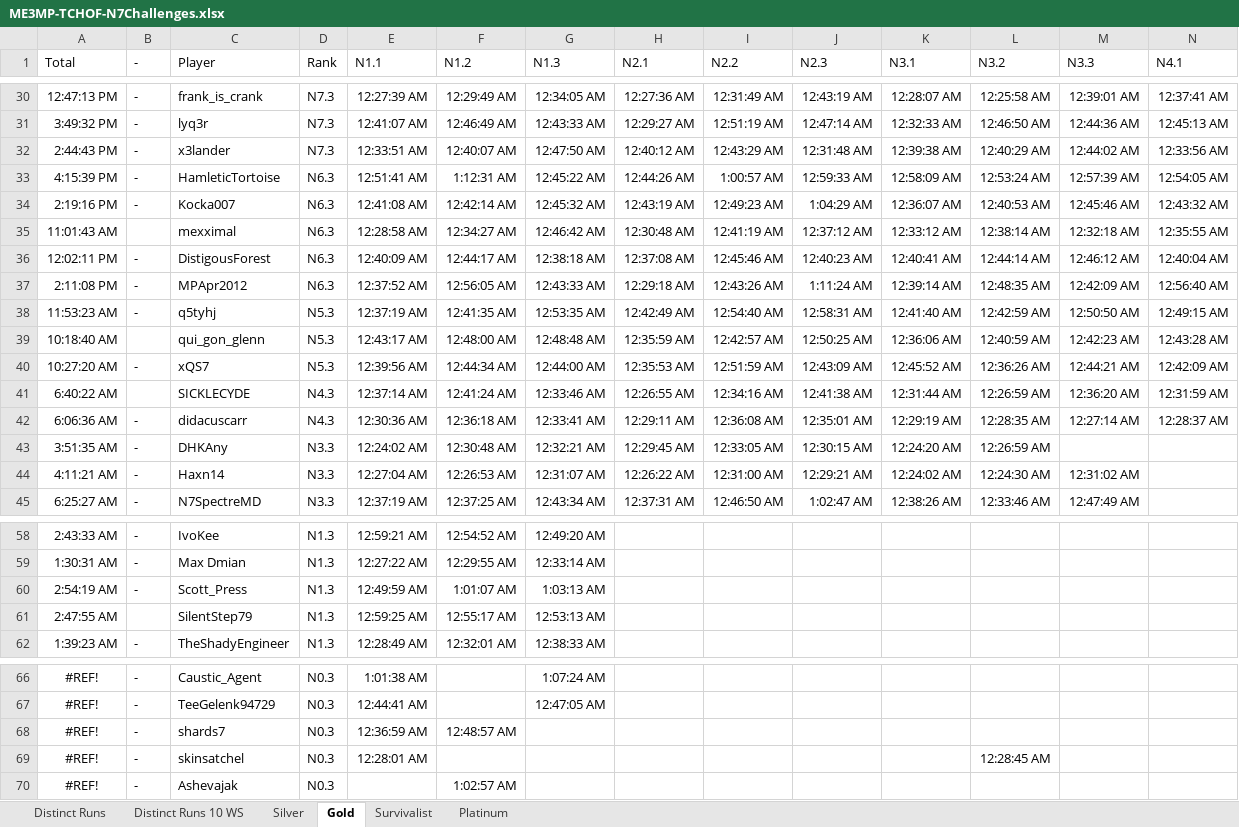
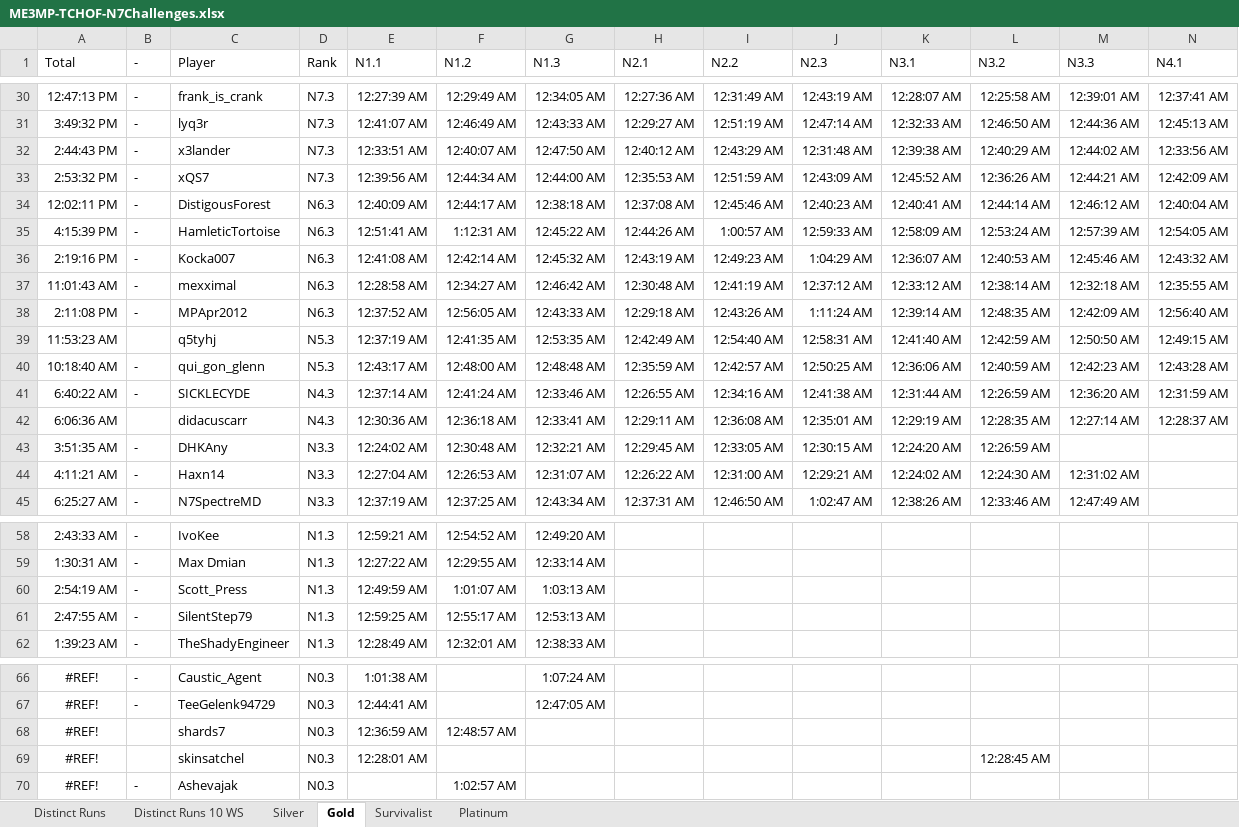
Before and after one commit to Smehur/mehof, an Excel workbook: Leaderboards/ME3MP-TCHOF-N7Challenges.xlsx, sheet Gold, drawn as a sheet; only a part is shown, gaps mark what is left out; values as stored, in another font and other column widths than the file's, no borders; table styles not drawn; removed rows and columns are numbered as before the commit, all else as after; rows hold the shown columns only; the diff names each change by its address in the sheet, - before the commit and + after, or states it on an @@ line.

```diff
--- a/Leaderboards/ME3MP-TCHOF-N7Challenges.xlsx (sheet Gold)
+++ b/Leaderboards/ME3MP-TCHOF-N7Challenges.xlsx (sheet Gold)
+row 33: 2:53:32 PM | - | xQS7 | N7.3 | 12:39:56 AM | 12:44:34 AM | 12:44:00 AM | 12:35:53 AM | 12:51:59 AM | 12:43:09 AM | 12:45:52 AM | 12:36:26 AM | 12:44:21 AM | 12:42:09 AM
+row 34: 12:02:11 PM | - | DistigousForest | N6.3 | 12:40:09 AM | 12:44:17 AM | 12:38:18 AM | 12:37:08 AM | 12:45:46 AM | 12:40:23 AM | 12:40:41 AM | 12:44:14 AM | 12:46:12 AM | 12:40:04 AM
-B37 (-): (empty)
+B37 (-): -
-row 36: 12:02:11 PM | - | DistigousForest | N6.3 | 12:40:09 AM | 12:44:17 AM | 12:38:18 AM | 12:37:08 AM | 12:45:46 AM | 12:40:23 AM | 12:40:41 AM | 12:44:14 AM | 12:46:12 AM | 12:40:04 AM
-B39 (-): -
+B39 (-): (empty)
-B40 (-): (empty)
+B40 (-): -
-row 40: 10:27:20 AM | - | xQS7 | N5.3 | 12:39:56 AM | 12:44:34 AM | 12:44:00 AM | 12:35:53 AM | 12:51:59 AM | 12:43:09 AM | 12:45:52 AM | 12:36:26 AM | 12:44:21 AM | 12:42:09 AM
-B41 (-): (empty)
+B41 (-): -
-B42 (-): -
+B42 (-): (empty)
-B61 (-): (empty)
+B61 (-): -
-B68:B69 (-): -
+B68:B69 (-): (empty)
```
Also changed, not shown: sheet Distinct Runs, sheet Platinum, Leaderboards/ME3MP-TCHOF-N7TriuneTrials.xlsx, Leaderboards/ME3MP-TCHOF-RunsByPlayer.xlsx, 5 other files.
